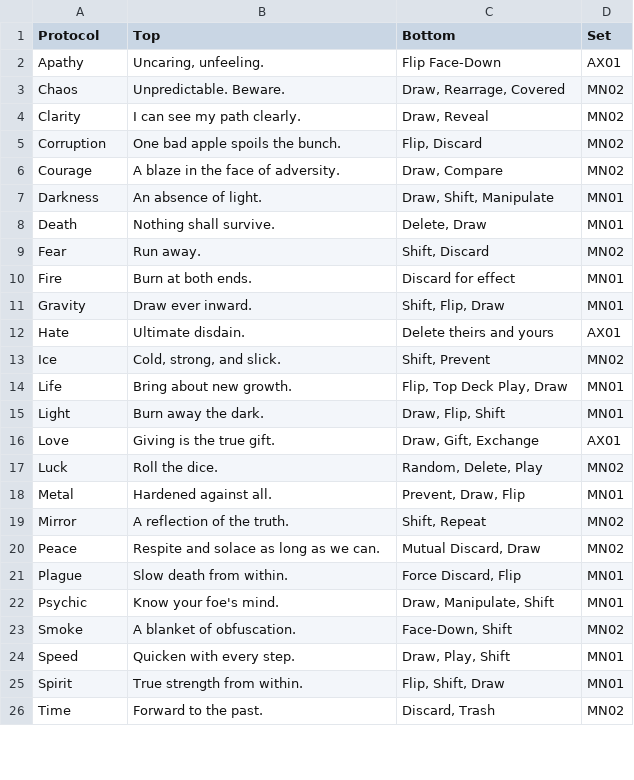
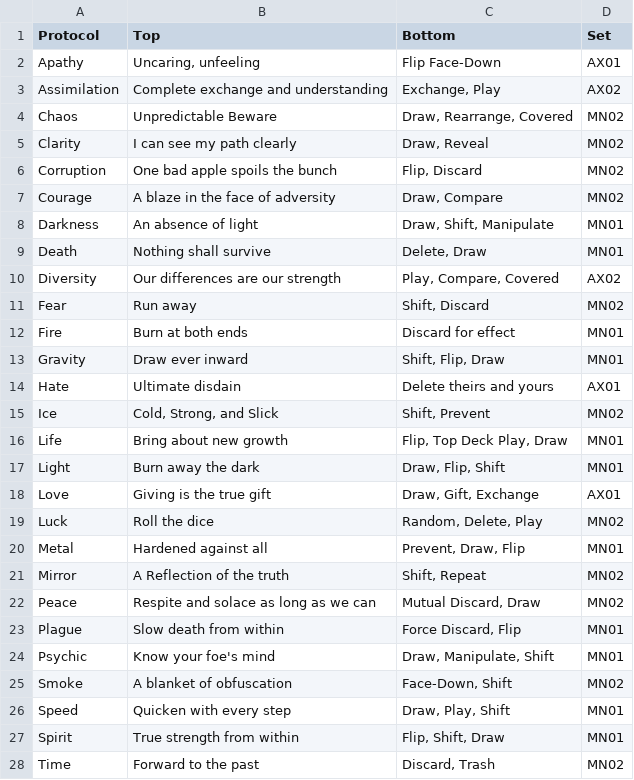
Before and after one commit to malkie13/CompileDraftTool, a CSV file: protocols.csv, drawn as a sheet; only a part is shown; the diff covers the shown part only.

```diff
--- a/protocols.csv
+++ b/protocols.csv
@@ -1,26 +1,28 @@
 Protocol,Top,Bottom,Set
-Apathy,"Uncaring, unfeeling.",Flip Face-Down,AX01
-Chaos,Unpredictable. Beware.,"Draw, Rearrage, Covered",MN02
-Clarity,I can see my path clearly.,"Draw, Reveal",MN02
-Corruption,One bad apple spoils the bunch.,"Flip, Discard",MN02
-Courage,A blaze in the face of adversity.,"Draw, Compare",MN02
-Darkness,An absence of light.,"Draw, Shift, Manipulate",MN01
-Death,Nothing shall survive.,"Delete, Draw",MN01
-Fear,Run away.,"Shift, Discard",MN02
-Fire,Burn at both ends.,Discard for effect,MN01
-Gravity,Draw ever inward.,"Shift, Flip, Draw",MN01
-Hate,Ultimate disdain.,Delete theirs and yours,AX01
-Ice,"Cold, strong, and slick.","Shift, Prevent",MN02
-Life,Bring about new growth.,"Flip, Top Deck Play, Draw",MN01
-Light,Burn away the dark.,"Draw, Flip, Shift",MN01
-Love,Giving is the true gift.,"Draw, Gift, Exchange",AX01
-Luck,Roll the dice.,"Random, Delete, Play",MN02
-Metal,Hardened against all.,"Prevent, Draw, Flip",MN01
-Mirror,A reflection of the truth.,"Shift, Repeat",MN02
-Peace,Respite and solace as long as we can.,"Mutual Discard, Draw",MN02
-Plague,Slow death from within.,"Force Discard, Flip",MN01
-Psychic,Know your foe's mind.,"Draw, Manipulate, Shift",MN01
-Smoke,A blanket of obfuscation.,"Face-Down, Shift",MN02
-Speed,Quicken with every step.,"Draw, Play, Shift",MN01
-Spirit,True strength from within.,"Flip, Shift, Draw",MN01
-Time,Forward to the past.,"Discard, Trash",MN02
+Apathy,"Uncaring, unfeeling",Flip Face-Down,AX01
+Assimilation,Complete exchange and understanding,"Exchange, Play",AX02
+Chaos,Unpredictable Beware,"Draw, Rearrange, Covered",MN02
+Clarity,I can see my path clearly,"Draw, Reveal",MN02
+Corruption,One bad apple spoils the bunch,"Flip, Discard",MN02
+Courage,A blaze in the face of adversity,"Draw, Compare",MN02
+Darkness,An absence of light,"Draw, Shift, Manipulate",MN01
+Death,Nothing shall survive,"Delete, Draw",MN01
+Diversity,Our differences are our strength,"Play, Compare, Covered",AX02
+Fear,Run away,"Shift, Discard",MN02
+Fire,Burn at both ends,Discard for effect,MN01
+Gravity,Draw ever inward,"Shift, Flip, Draw",MN01
+Hate,Ultimate disdain,Delete theirs and yours,AX01
+Ice,"Cold, Strong, and Slick","Shift, Prevent",MN02
+Life,Bring about new growth,"Flip, Top Deck Play, Draw",MN01
+Light,Burn away the dark,"Draw, Flip, Shift",MN01
+Love,Giving is the true gift,"Draw, Gift, Exchange",AX01
+Luck,Roll the dice,"Random, Delete, Play",MN02
+Metal,Hardened against all,"Prevent, Draw, Flip",MN01
+Mirror,A Reflection of the truth,"Shift, Repeat",MN02
+Peace,Respite and solace as long as we can,"Mutual Discard, Draw",MN02
+Plague,Slow death from within,"Force Discard, Flip",MN01
+Psychic,Know your foe's mind,"Draw, Manipulate, Shift",MN01
+Smoke, A blanket of obfuscation,"Face-Down, Shift",MN02
+Speed,Quicken with every step,"Draw, Play, Shift",MN01
+Spirit,True strength from within,"Flip, Shift, Draw",MN01
+Time,Forward to the past,"Discard, Trash",MN02
```
Also changed, not shown: 1 added row and 2 edited cells elsewhere in this file, 2 other files.
